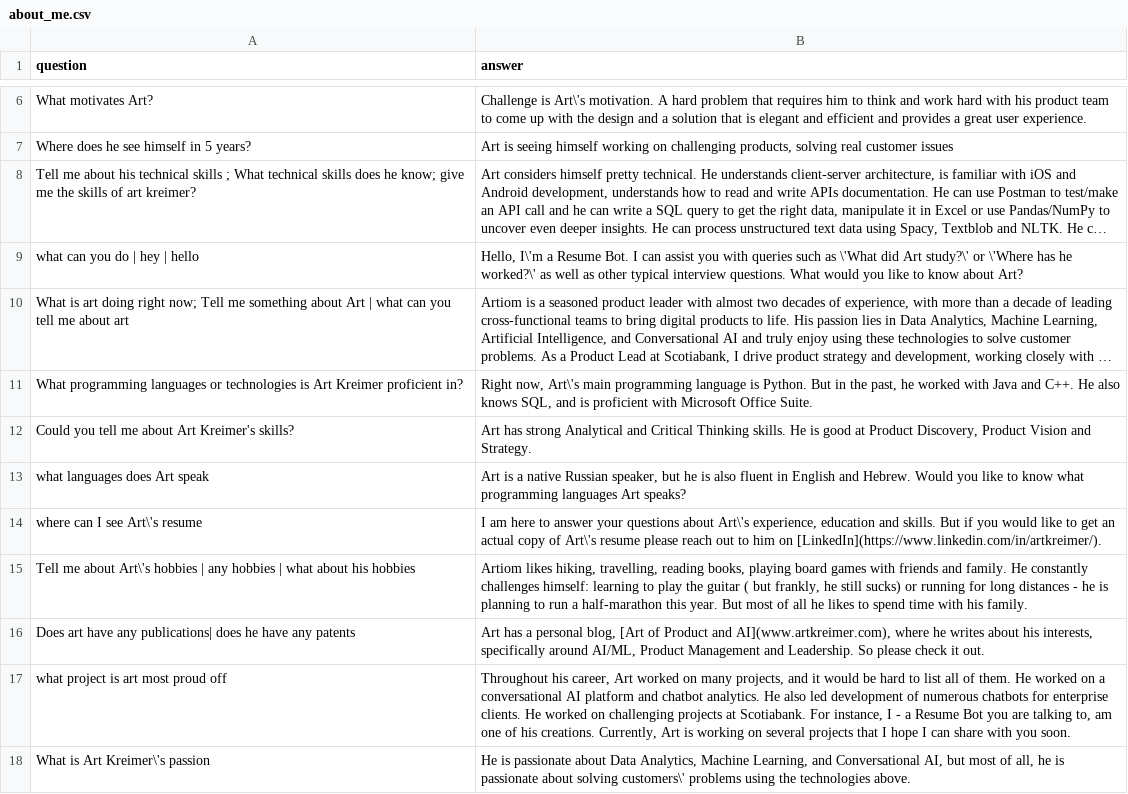
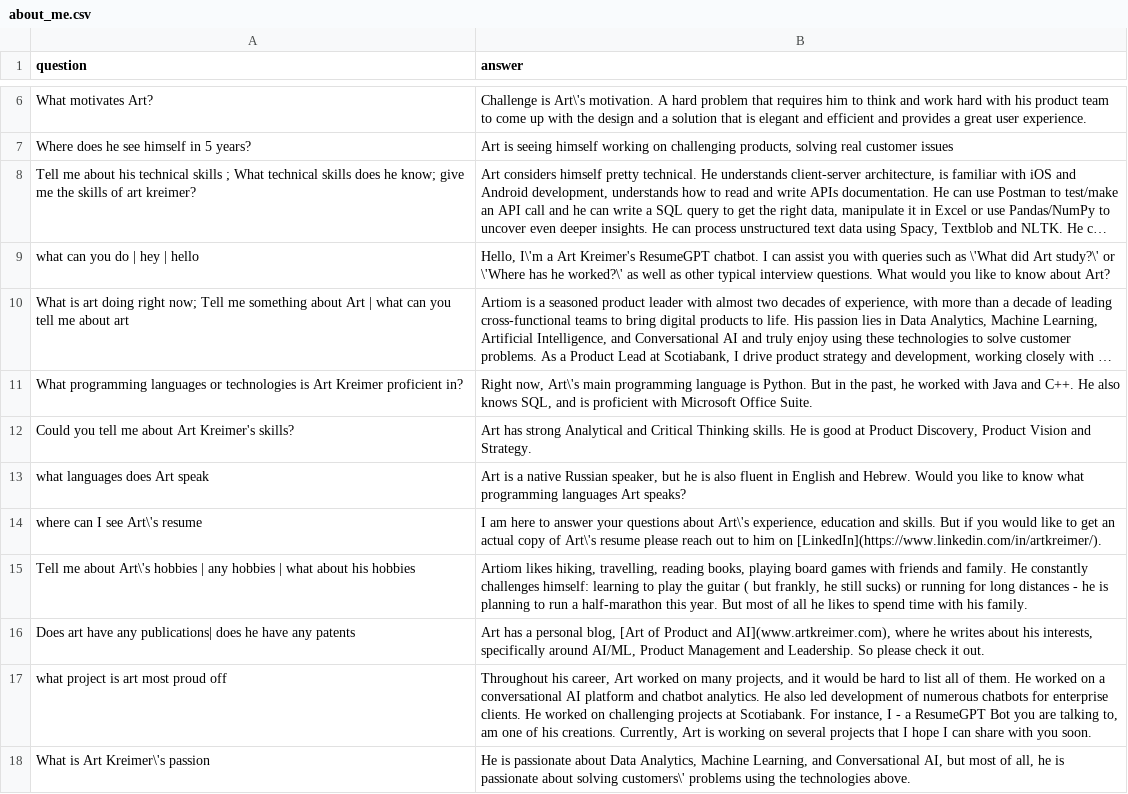
Before and after one commit to kredar/resumeGPT, a CSV file: data/about_me.csv, drawn as a sheet; only a part is shown, gaps mark what is left out; long unchanged cells end in …; the diff names each change by its address in the sheet, - before the commit and + after, or states it on an @@ line.

```diff
--- a/data/about_me.csv
+++ b/data/about_me.csv
-B9 (answer): …I\'m a Resume Bot. I can…
+B9 (answer): …I\'m a Art Kreimer's ResumeGPT chatbot. I can…
-B17 (answer): …- a Resume Bot you…
+B17 (answer): …- a ResumeGPT Bot you…
```
Also changed, not shown: 4 other files.
